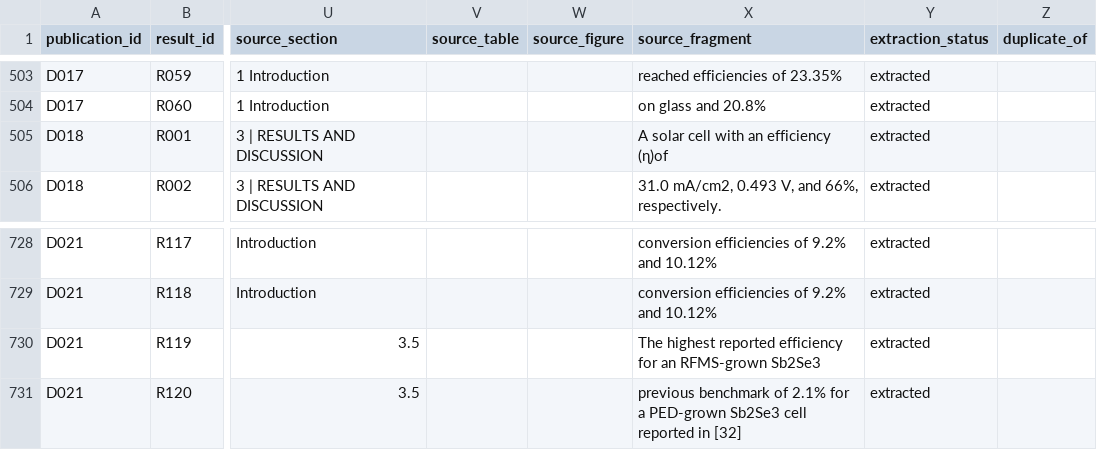
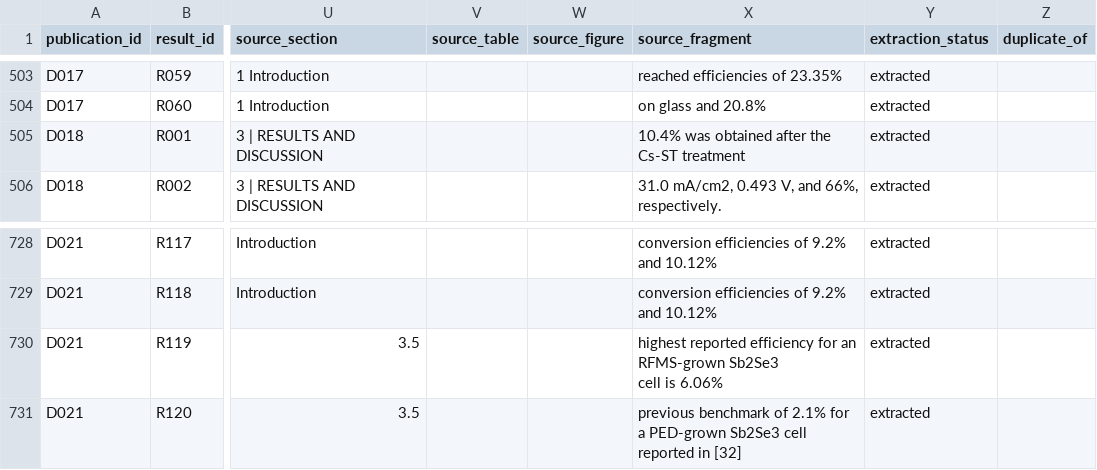
Before and after one commit to XCV0/hackaton, a CSV file: out/export_solar/results.csv, drawn as a sheet; only a part is shown, gaps mark what is left out; ↵ is a line break in a cell; the diff covers the shown part only; the diff names each change by its address in the sheet, - before the commit and + after, or states it on an @@ line.

Commit message:
Prepare offline Solar and RAG defense
Require standard Solar illumination with explicit units, check exact cited numbers, and recover interrupted jobs at startup. Import checked CSV with original PDFs, provide a local PDF viewer and publish the limits of the RAG sample.

```diff
--- a/out/export_solar/results.csv
+++ b/out/export_solar/results.csv
-X505 (source_fragment): A solar cell with an efficiency (ɳ)of
+X505 (source_fragment): 10.4% was obtained after the Cs-ST treatment
-X730 (source_fragment): The highest reported efficiency for an RFMS-grown Sb2Se3
+X730 (source_fragment): highest reported efficiency for an RFMS-grown Sb2Se3 ↵ cell is 6.06%
```
Also changed, not shown: 8 edited cells elsewhere in this file, 27 other files.
